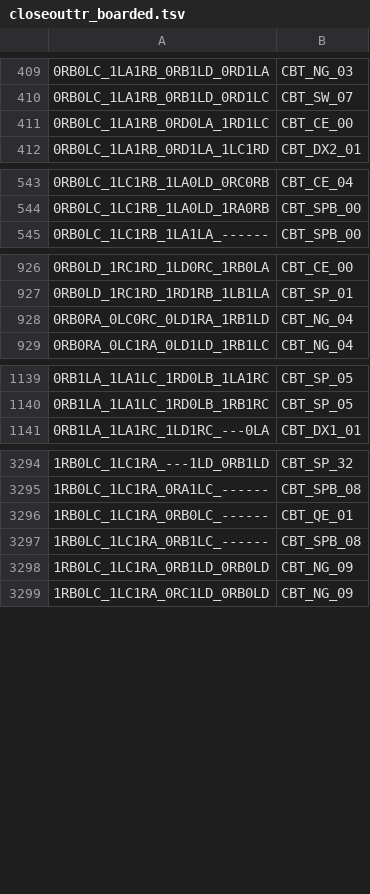
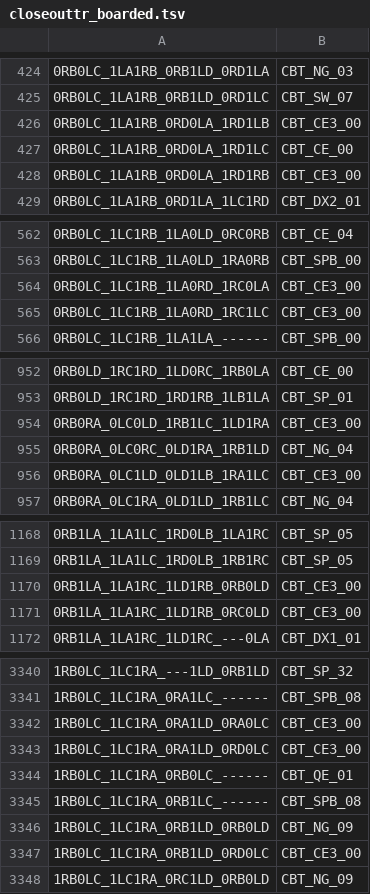
Before and after one commit to carrino/Coq-BBB4, a TSV file: closeouttr_boarded.tsv, drawn as a sheet; only a part is shown, gaps mark what is left out; the diff covers the shown part only.

```diff
--- a/closeouttr_boarded.tsv
+++ b/closeouttr_boarded.tsv
@@ -410,3 +425,5 @@
 0RB0LC_1LA1RB_0RB1LD_0RD1LC	CBT_SW_07
+0RB0LC_1LA1RB_0RD0LA_1RD1LB	CBT_CE3_00
 0RB0LC_1LA1RB_0RD0LA_1RD1LC	CBT_CE_00
+0RB0LC_1LA1RB_0RD0LA_1RD1RB	CBT_CE3_00
 0RB0LC_1LA1RB_0RD1LA_1LC1RD	CBT_DX2_01
@@ -544,2 +563,4 @@
 0RB0LC_1LC1RB_1LA0LD_1RA0RB	CBT_SPB_00
+0RB0LC_1LC1RB_1LA0RD_1RC0LA	CBT_CE3_00
+0RB0LC_1LC1RB_1LA0RD_1RC1LC	CBT_CE3_00
 0RB0LC_1LC1RB_1LA1LA_------	CBT_SPB_00
@@ -927,3 +953,5 @@
 0RB0LD_1RC1RD_1RD1RB_1LB1LA	CBT_SP_01
+0RB0RA_0LC0LD_1RB1LC_1LD1RA	CBT_CE3_00
 0RB0RA_0LC0RC_0LD1RA_1RB1LD	CBT_NG_04
+0RB0RA_0LC1LD_0LD1LB_1RA1LC	CBT_CE3_00
 0RB0RA_0LC1RA_0LD1LD_1RB1LC	CBT_NG_04
@@ -1140,2 +1169,4 @@
 0RB1LA_1LA1LC_1RD0LB_1RB1RC	CBT_SP_05
+0RB1LA_1LA1RC_1LD1RB_0RB0LD	CBT_CE3_00
+0RB1LA_1LA1RC_1LD1RB_0RC0LD	CBT_CE3_00
 0RB1LA_1LA1RC_1LD1RC_---0LA	CBT_DX1_01
@@ -3295,2 +3341,4 @@
 1RB0LC_1LC1RA_0RA1LC_------	CBT_SPB_08
+1RB0LC_1LC1RA_0RA1LD_0RA0LC	CBT_CE3_00
+1RB0LC_1LC1RA_0RA1LD_0RD0LC	CBT_CE3_00
 1RB0LC_1LC1RA_0RB0LC_------	CBT_QE_01
@@ -3298,2 +3346,3 @@
 1RB0LC_1LC1RA_0RB1LD_0RB0LD	CBT_NG_09
+1RB0LC_1LC1RA_0RB1LD_0RD0LC	CBT_CE3_00
 1RB0LC_1LC1RA_0RC1LD_0RB0LD	CBT_NG_09
```
Also changed, not shown: 39 added rows elsewhere in this file, 57 other files.
